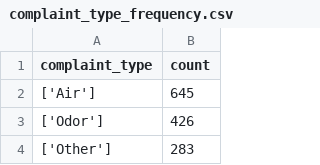
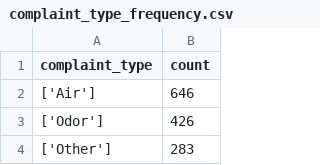
Before and after one commit to LJRollerII/live_nicar_pipeline, a CSV file: exported_data/complaint_type_frequency.csv, drawn as a sheet; only a part is shown; the diff covers the shown part only.

```diff
--- a/exported_data/complaint_type_frequency.csv
+++ b/exported_data/complaint_type_frequency.csv
@@ -1,3 +1,3 @@
 complaint_type,count
-['Air'],645
+['Air'],646
 ['Odor'],426
```
Also changed, not shown: 1 added row and 22 moved rows elsewhere in this file, exported_data/all_complaints.csv, exported_data/invalid_counties.csv.
